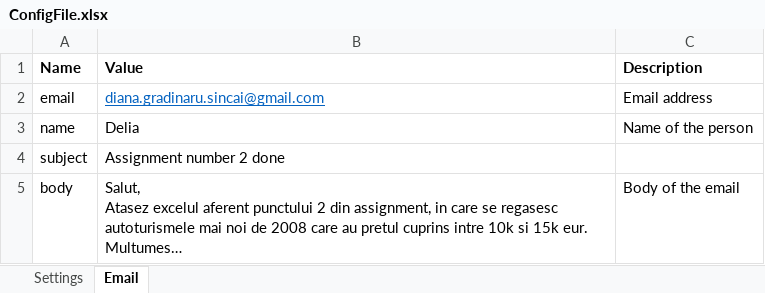
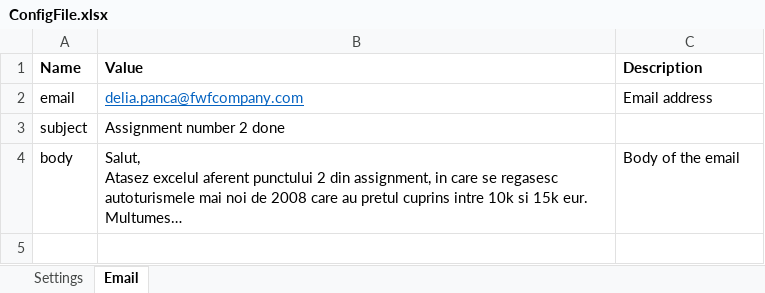
Before and after one commit to DianaGradinaru/UiPath_DataScrape_Ex2, an Excel workbook: Data/ConfigFile.xlsx, sheet Email, drawn as a sheet; long unchanged cells end in …; values as stored, in another font and other column widths than the file's, no borders; the diff names each change by its address in the sheet, - before the commit and + after, or states it on an @@ line.

```diff
--- a/Data/ConfigFile.xlsx (sheet Email)
+++ b/Data/ConfigFile.xlsx (sheet Email)
-B2 (Value): diana.gradinaru.sincai@gmail.com
+B2 (Value): delia.panca@fwfcompany.com
-row 3: name | Delia | Name of the person
```
Also changed, not shown: cars.xlsx.
